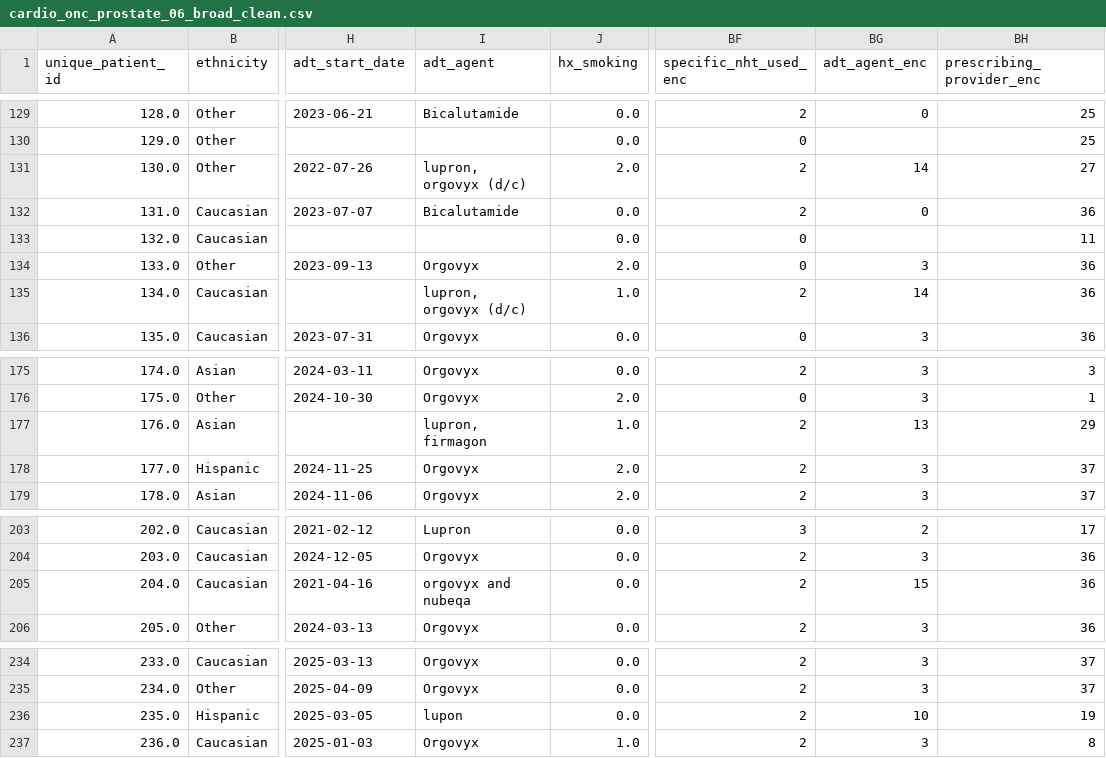
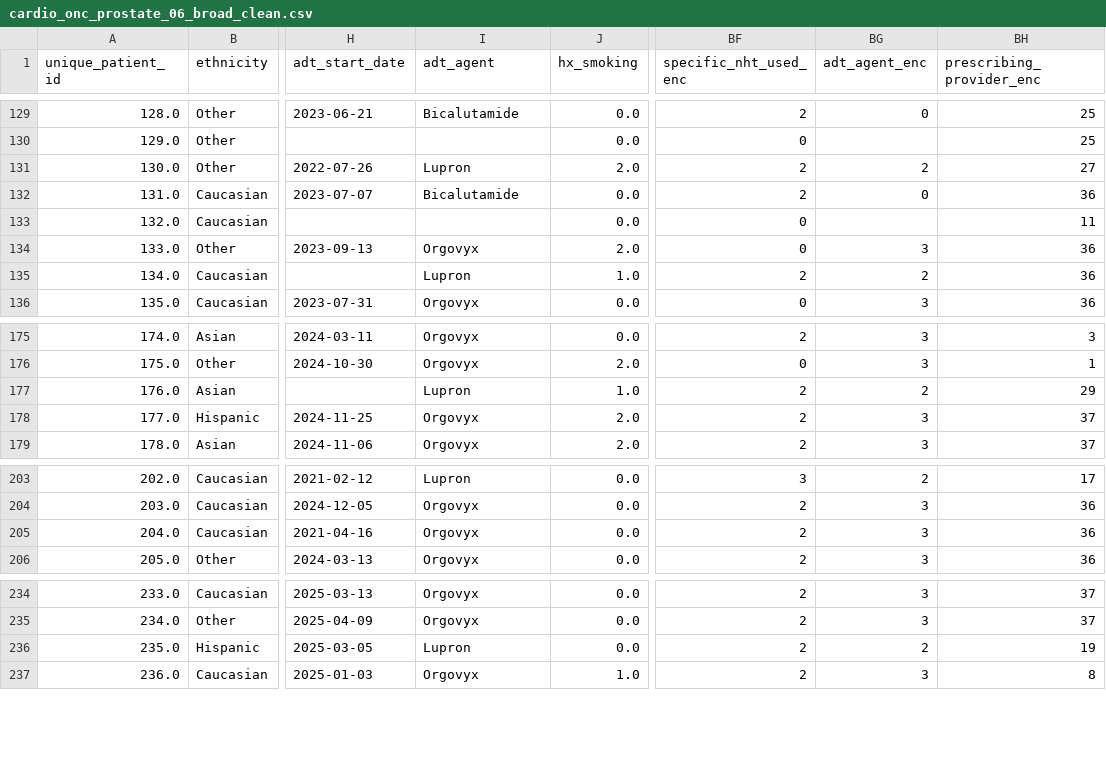
Before and after one commit to kstatham402/170A_Capstone_Project, a CSV file: data/processed/cardio_onc_prostate_06_broad_clean.csv, drawn as a sheet; only a part is shown, gaps mark what is left out; the diff covers the shown part only; the diff names each change by its address in the sheet, - before the commit and + after, or states it on an @@ line.

```diff
--- a/data/processed/cardio_onc_prostate_06_broad_clean.csv
+++ b/data/processed/cardio_onc_prostate_06_broad_clean.csv
-I131 (adt_agent): lupron, orgovyx (d/c)
+I131 (adt_agent): Lupron
-BG131 (adt_agent_enc): 14
+BG131 (adt_agent_enc): 2
-I135 (adt_agent): lupron, orgovyx (d/c)
+I135 (adt_agent): Lupron
-BG135 (adt_agent_enc): 14
+BG135 (adt_agent_enc): 2
-I177 (adt_agent): lupron, firmagon
+I177 (adt_agent): Lupron
-BG177 (adt_agent_enc): 13
+BG177 (adt_agent_enc): 2
-I205 (adt_agent): orgovyx and nubeqa
+I205 (adt_agent): Orgovyx
-BG205 (adt_agent_enc): 15
+BG205 (adt_agent_enc): 3
-I236 (adt_agent): lupon
+I236 (adt_agent): Lupron
-BG236 (adt_agent_enc): 10
+BG236 (adt_agent_enc): 2
```
Also changed, not shown: 20 edited cells elsewhere in this file, 1 other file.
